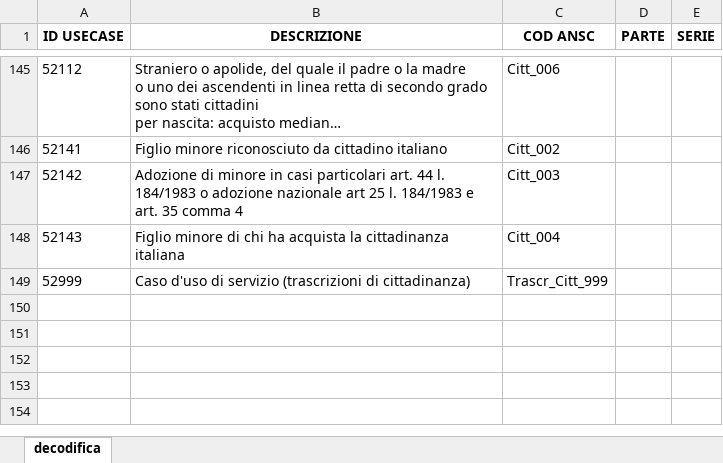
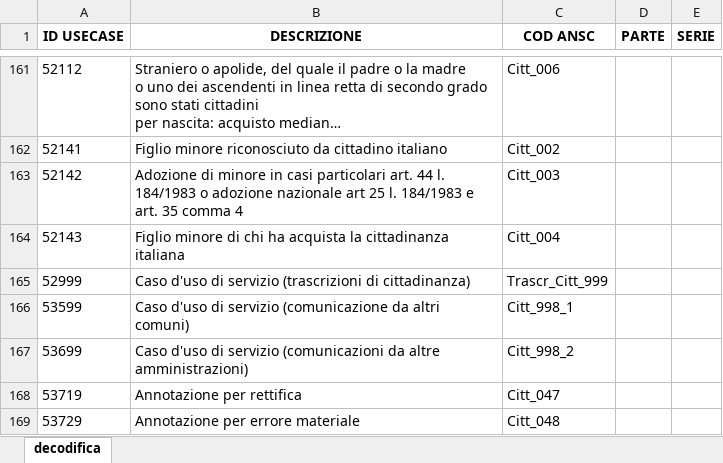
Before and after one commit to italia/ansc, an Excel workbook: docs/Mapping_casi_uso/3_dec_use_case.xlsx, sheet decodifica, drawn as a sheet; only a part is shown, gaps mark what is left out; long unchanged cells end in …; values as stored, in another font and other column widths than the file's, no borders; the diff covers the shown part only; the diff names each change by its address in the sheet, - before the commit and + after, or states it on an @@ line.

```diff
--- a/docs/Mapping_casi_uso/3_dec_use_case.xlsx (sheet decodifica)
+++ b/docs/Mapping_casi_uso/3_dec_use_case.xlsx (sheet decodifica)
+row 166: 53599 | Caso d'uso di servizio (comunicazione da altri comuni) | Citt_998_1
+row 167: 53699 | Caso d'uso di servizio (comunicazioni da altre amministrazioni) | Citt_998_2
+row 168: 53719 | Annotazione per rettifica | Citt_047
+row 169: 53729 | Annotazione per errore materiale | Citt_048
```
Also changed, not shown: 16 added rows elsewhere in this sheet, 43 other files.
